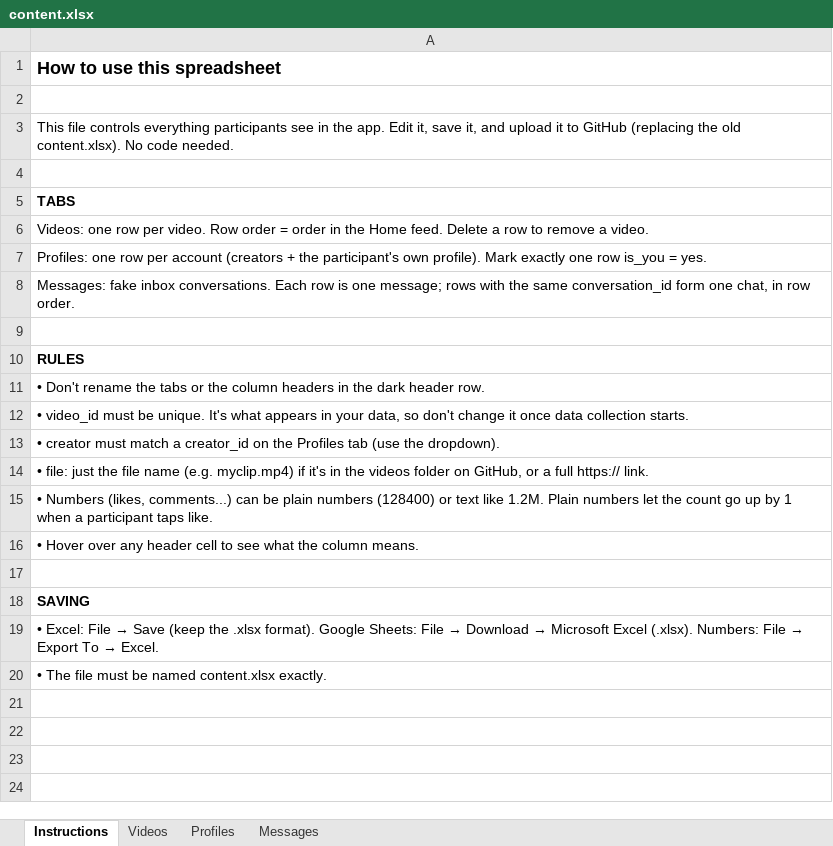
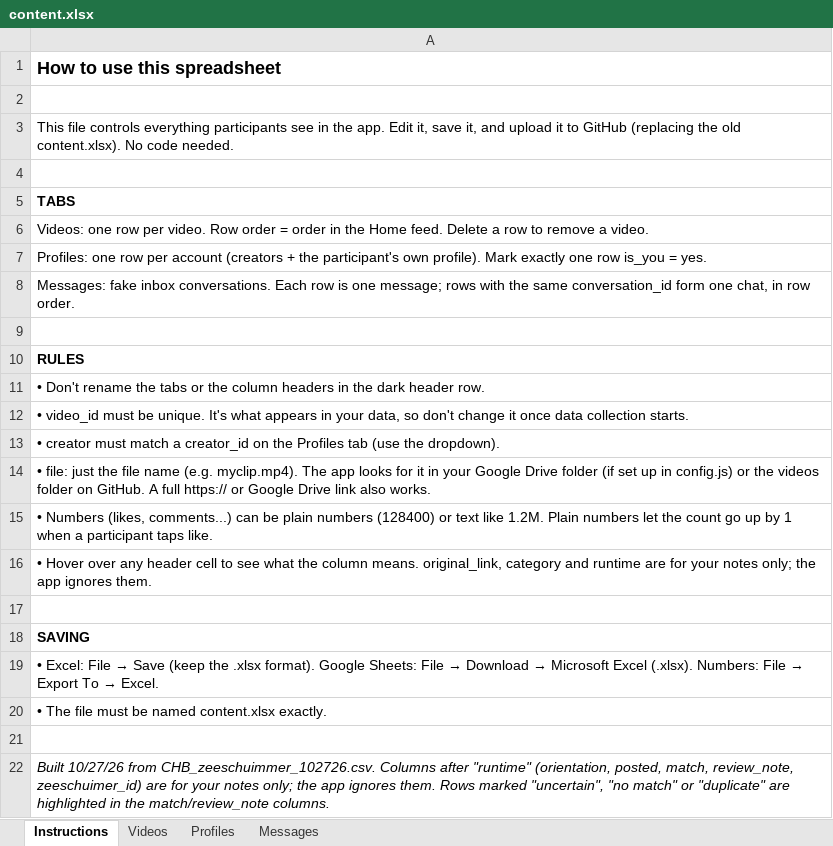
Before and after one commit to The-Change-Lab/burks_mediasim_app, an Excel workbook: tiktok-sim-d2/content.xlsx, sheet Instructions, drawn as a sheet; values as stored, in another font and other column widths than the file's, no borders; charts and pictures not drawn; the diff names each change by its address in the sheet, - before the commit and + after, or states it on an @@ line.

```diff
--- a/tiktok-sim-d2/content.xlsx (sheet Instructions)
+++ b/tiktok-sim-d2/content.xlsx (sheet Instructions)
-A14: …name (e.g. myclip.mp4) if it's in the videos folder on GitHub, or a full https:// link.
+A14: …name (e.g. myclip.mp4). The app looks for it in your Google Drive folder (if set up in config.js) or the videos folder on GitHub. A full https:// or Google Drive link also works.
-A16: …column means.
+A16: …column means. original_link, category and runtime are for your notes only; the app ignores them.
+row 21: (empty)
+row 22: Built 10/27/26 from CHB_zeeschuimmer_102726.csv. Columns after "runtime" (orientation, posted, match, review_note, zeeschuimer_id) are for your notes only; the app ignores them. Rows marked "uncertain", "no match" or "duplicate" are highlighted in the match/review_note columns.
```
Also changed, not shown: sheet Videos, sheet Profiles, sheet Messages, charts or pictures.
